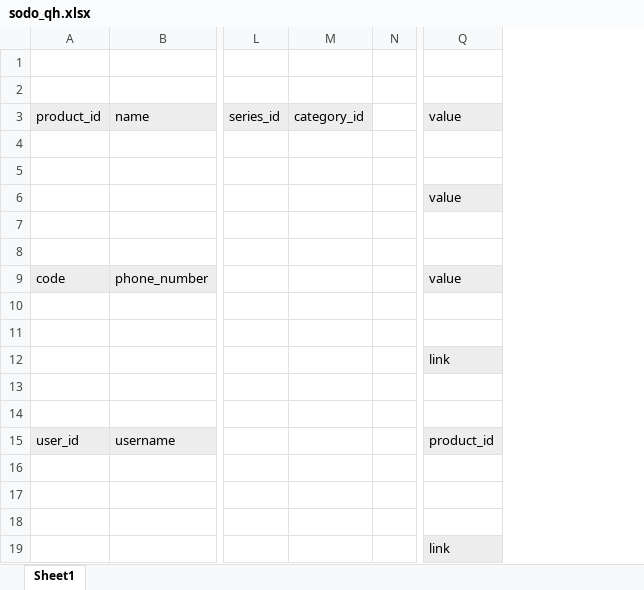
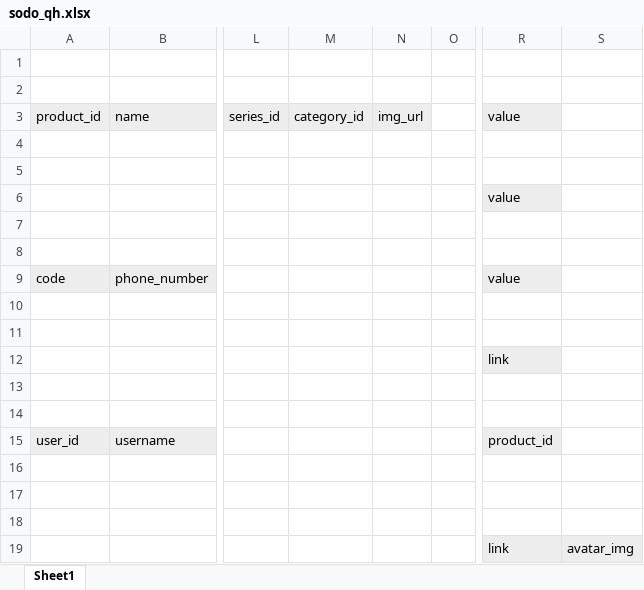
Before and after one commit to truongtoanfs/f5mobile-nuxtjs, an Excel workbook: docs/sodo_qh.xlsx, sheet Sheet1, drawn as a sheet; only a part is shown, gaps mark what is left out; values as stored, in another font and other column widths than the file's, no borders; the diff names each change by its address in the sheet, - before the commit and + after, or states it on an @@ line.

Commit message:
feat: add image product to db

```diff
--- a/docs/sodo_qh.xlsx (sheet Sheet1)
+++ b/docs/sodo_qh.xlsx (sheet Sheet1)
+column N, row 3: img_url
+column S, row 19: avatar_img
```
Also changed, not shown: 31 other files.
